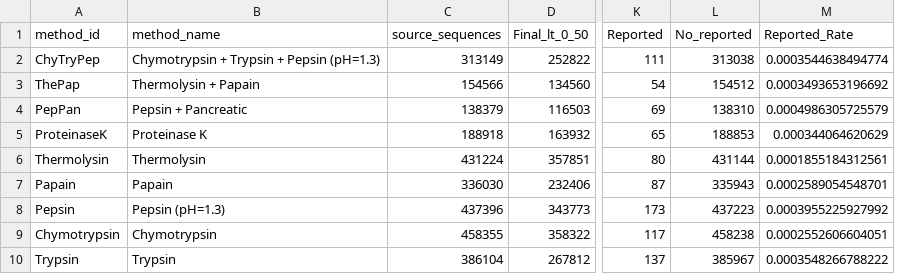
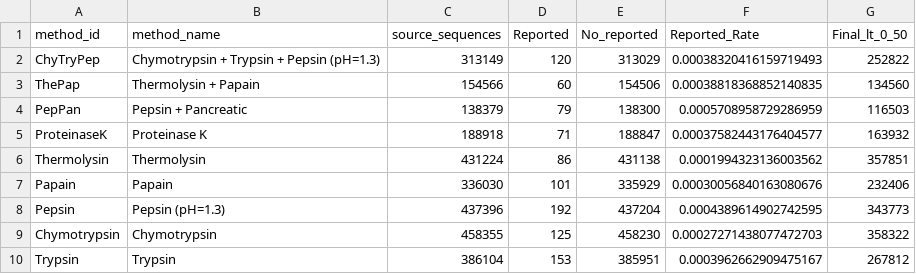
Before and after one commit to yylyyl123456/pep2taste, a CSV file: data/VirtualScreening/bitter/virtual_digest/tables/hydrolysis_method_bitter_summary.csv, drawn as a sheet; only a part is shown, gaps mark what is left out; removed rows and columns are numbered as before the commit, all else as after; the diff names each change by its address in the sheet, - before the commit and + after, or states it on an @@ line.

```diff
--- a/data/VirtualScreening/bitter/virtual_digest/tables/hydrolysis_method_bitter_summary.csv
+++ b/data/VirtualScreening/bitter/virtual_digest/tables/hydrolysis_method_bitter_summary.csv
+column D (Reported), rows 2-10: 120 | 60 | 79 | 71 | 86 | 101 | 192 | 125 | 153
+column E (No_reported), rows 2-10: 313029 | 154506 | 138300 | 188847 | 431138 | 335929 | 437204 | 458230 | 385951
+column F (Reported_Rate), rows 2-10: 0.00038320416159719493 | 0.00038818368852140835 | 0.0005708958729286959 | 0.00037582443176404577 | 0.0001994323136003562 | 0.00030056840163080676 | 0.0004389614902742595 | 0.00027271438077472703 | 0.0003962662909475167
-column K (Reported), rows 2-10: 111 | 54 | 69 | 65 | 80 | 87 | 173 | 117 | 137
-column L (No_reported), rows 2-10: 313038 | 154512 | 138310 | 188853 | 431144 | 335943 | 437223 | 458238 | 385967
-column M (Reported_Rate), rows 2-10: 0.0003544638494774 | 0.0003493653196692 | 0.0004986305725579 | 0.000344064620629 | 0.0001855184312561 | 0.0002589054548701 | 0.0003955225927992 | 0.0002552606604051 | 0.0003548266788222
```
Also changed, not shown: data/VirtualScreening/bitter/virtual_digest/tables/reported_download_manifest.csv, data/VirtualScreening/umami/virtual_digest/high_confidence_umami/high_confidence_umami_gte_0.999_by_method.csv, 54 other files.
